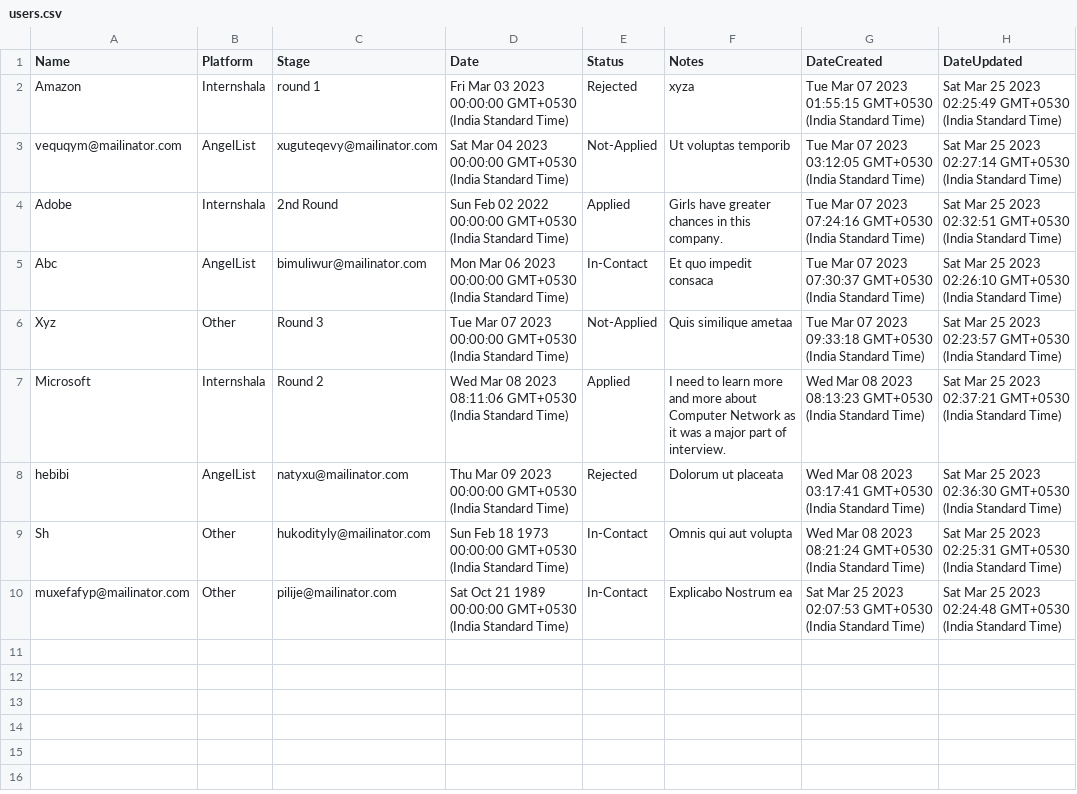
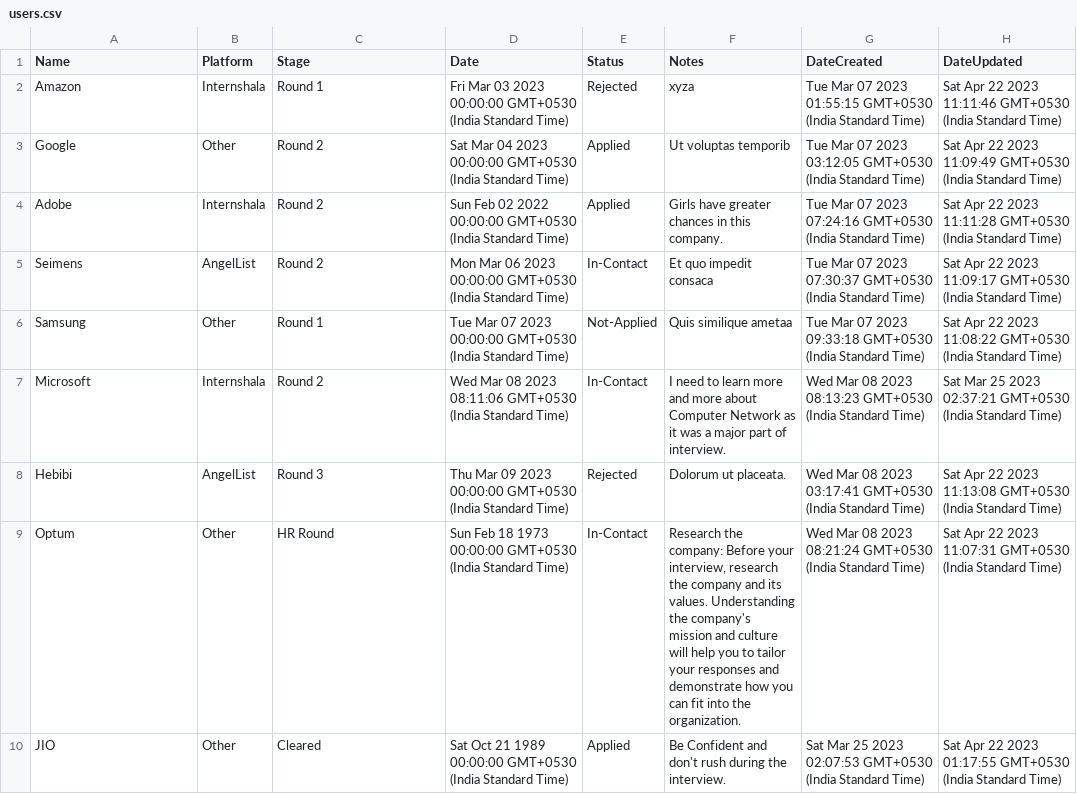
Before and after one commit to Shlok2/internTracker, a CSV file: server/public/files/export/users.csv, drawn as a sheet.

```diff
--- a/server/public/files/export/users.csv
+++ b/server/public/files/export/users.csv
@@ -1,10 +1,10 @@
 Name,Platform,Stage,Date,Status,Notes,DateCreated,DateUpdated
-Amazon,Internshala,round 1,Fri Mar 03 2023 00:00:00 GMT+0530 (India Standard Time),Rejected,xyza,Tue Mar 07 2023 01:55:15 GMT+0530 (India Standard Time),Sat Mar 25 2023 02:25:49 GMT+0530 (India Standard Time)
-vequqym@mailinator.com,AngelList,xuguteqevy@mailinator.com,Sat Mar 04 2023 00:00:00 GMT+0530 (India Standard Time),Not-Applied,Ut voluptas temporib,Tue Mar 07 2023 03:12:05 GMT+0530 (India Standard Time),Sat Mar 25 2023 02:27:14 GMT+0530 (India Standard Time)
-Adobe,Internshala,2nd Round,Sun Feb 02 2022 00:00:00 GMT+0530 (India Standard Time),Applied,Girls have greater chances in this company.,Tue Mar 07 2023 07:24:16 GMT+0530 (India Standard Time),Sat Mar 25 2023 02:32:51 GMT+0530 (India Standard Time)
-Abc,AngelList,bimuliwur@mailinator.com,Mon Mar 06 2023 00:00:00 GMT+0530 (India Standard Time),In-Contact,Et quo impedit consaca,Tue Mar 07 2023 07:30:37 GMT+0530 (India Standard Time),Sat Mar 25 2023 02:26:10 GMT+0530 (India Standard Time)
-Xyz,Other,Round 3,Tue Mar 07 2023 00:00:00 GMT+0530 (India Standard Time),Not-Applied,Quis similique ametaa,Tue Mar 07 2023 09:33:18 GMT+0530 (India Standard Time),Sat Mar 25 2023 02:23:57 GMT+0530 (India Standard Time)
-Microsoft,Internshala,Round 2,Wed Mar 08 2023 08:11:06 GMT+0530 (India Standard Time),Applied,I need to learn more and more about Computer Network as it was a major part of interview.,Wed Mar 08 2023 08:13:23 GMT+0530 (India Standard Time),Sat Mar 25 2023 02:37:21 GMT+0530 (India Standard Time)
-hebibi,AngelList,natyxu@mailinator.com,Thu Mar 09 2023 00:00:00 GMT+0530 (India Standard Time),Rejected,Dolorum ut placeata,Wed Mar 08 2023 03:17:41 GMT+0530 (India Standard Time),Sat Mar 25 2023 02:36:30 GMT+0530 (India Standard Time)
-Sh,Other,hukodityly@mailinator.com,Sun Feb 18 1973 00:00:00 GMT+0530 (India Standard Time),In-Contact,Omnis qui aut volupta,Wed Mar 08 2023 08:21:24 GMT+0530 (India Standard Time),Sat Mar 25 2023 02:25:31 GMT+0530 (India Standard Time)
-muxefafyp@mailinator.com,Other,pilije@mailinator.com,Sat Oct 21 1989 00:00:00 GMT+0530 (India Standard Time),In-Contact,Explicabo Nostrum ea,Sat Mar 25 2023 02:07:53 GMT+0530 (India Standard Time),Sat Mar 25 2023 02:24:48 GMT+0530 (India Standard Time)
+Amazon,Internshala,Round 1,Fri Mar 03 2023 00:00:00 GMT+0530 (India Standard Time),Rejected,xyza,Tue Mar 07 2023 01:55:15 GMT+0530 (India Standard Time),Sat Apr 22 2023 11:11:46 GMT+0530 (India Standard Time)
+Google,Other,Round 2,Sat Mar 04 2023 00:00:00 GMT+0530 (India Standard Time),Applied,Ut voluptas temporib,Tue Mar 07 2023 03:12:05 GMT+0530 (India Standard Time),Sat Apr 22 2023 11:09:49 GMT+0530 (India Standard Time)
+Adobe,Internshala,Round 2,Sun Feb 02 2022 00:00:00 GMT+0530 (India Standard Time),Applied,Girls have greater chances in this company.,Tue Mar 07 2023 07:24:16 GMT+0530 (India Standard Time),Sat Apr 22 2023 11:11:28 GMT+0530 (India Standard Time)
+Seimens,AngelList,Round 2,Mon Mar 06 2023 00:00:00 GMT+0530 (India Standard Time),In-Contact,Et quo impedit consaca,Tue Mar 07 2023 07:30:37 GMT+0530 (India Standard Time),Sat Apr 22 2023 11:09:17 GMT+0530 (India Standard Time)
+Samsung,Other,Round 1,Tue Mar 07 2023 00:00:00 GMT+0530 (India Standard Time),Not-Applied,Quis similique ametaa,Tue Mar 07 2023 09:33:18 GMT+0530 (India Standard Time),Sat Apr 22 2023 11:08:22 GMT+0530 (India Standard Time)
+Microsoft,Internshala,Round 2,Wed Mar 08 2023 08:11:06 GMT+0530 (India Standard Time),In-Contact,I need to learn more and more about Computer Network as it was a major part of interview.,Wed Mar 08 2023 08:13:23 GMT+0530 (India Standard Time),Sat Mar 25 2023 02:37:21 GMT+0530 (India Standard Time)
+Hebibi,AngelList,Round 3,Thu Mar 09 2023 00:00:00 GMT+0530 (India Standard Time),Rejected,Dolorum ut placeata.,Wed Mar 08 2023 03:17:41 GMT+0530 (India Standard Time),Sat Apr 22 2023 11:13:08 GMT+0530 (India Standard Time)
+Optum,Other,HR Round,Sun Feb 18 1973 00:00:00 GMT+0530 (India Standard Time),In-Contact,"Research the company: Before your interview, research the company and its values. Understanding the company's mission and culture will help you to tailor your responses and demonstrate how you can fit into the organization.",Wed Mar 08 2023 08:21:24 GMT+0530 (India Standard Time),Sat Apr 22 2023 11:07:31 GMT+0530 (India Standard Time)
+JIO,Other,Cleared,Sat Oct 21 1989 00:00:00 GMT+0530 (India Standard Time),Applied,Be Confident and don't rush during the interview.,Sat Mar 25 2023 02:07:53 GMT+0530 (India Standard Time),Sat Apr 22 2023 01:17:55 GMT+0530 (India Standard Time)
```
Also changed, not shown: 13 other files.
